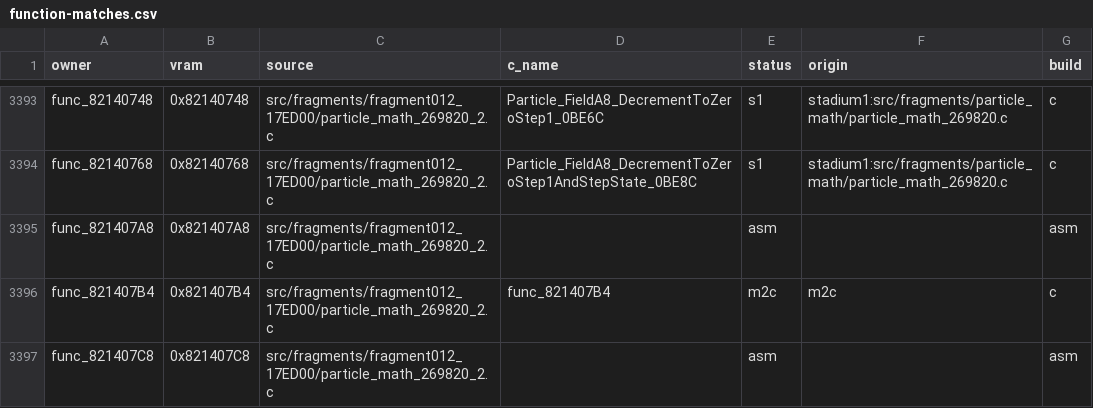
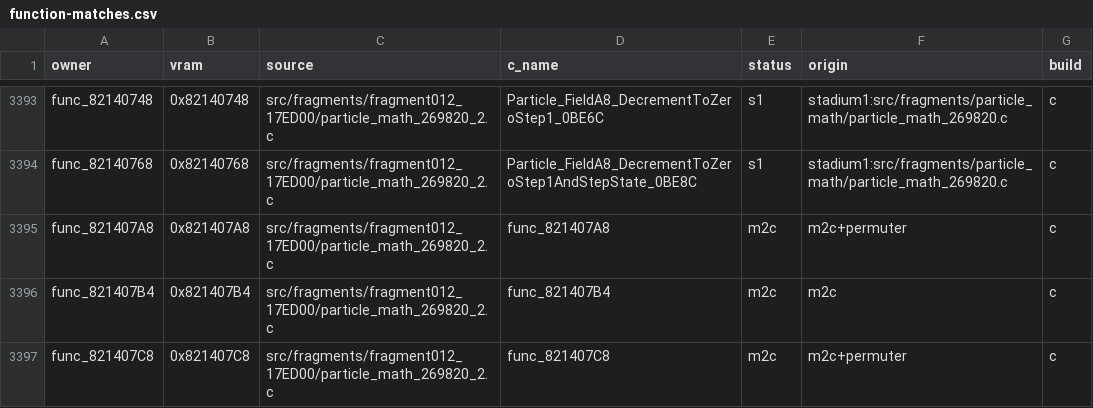
Before and after one commit to clearmoon247/pokestadium0, a CSV file: docs/function-matches.csv, drawn as a sheet; only a part is shown, gaps mark what is left out; the diff covers the shown part only.

```diff
--- a/docs/function-matches.csv
+++ b/docs/function-matches.csv
@@ -3394,4 +3394,4 @@ func_82140748,0x82140748,src/fragments/fragment012_17ED00/particle_math_269820_2
 func_82140768,0x82140768,src/fragments/fragment012_17ED00/particle_math_269820_2.c,Particle_FieldA8_DecrementToZeroStep1AndStepState_0BE8C,s1,stadium1:src/fragments/particle_math/particle_math_269820.c,c
-func_821407A8,0x821407A8,src/fragments/fragment012_17ED00/particle_math_269820_2.c,,asm,,asm
+func_821407A8,0x821407A8,src/fragments/fragment012_17ED00/particle_math_269820_2.c,func_821407A8,m2c,m2c+permuter,c
 func_821407B4,0x821407B4,src/fragments/fragment012_17ED00/particle_math_269820_2.c,func_821407B4,m2c,m2c,c
-func_821407C8,0x821407C8,src/fragments/fragment012_17ED00/particle_math_269820_2.c,,asm,,asm
+func_821407C8,0x821407C8,src/fragments/fragment012_17ED00/particle_math_269820_2.c,func_821407C8,m2c,m2c+permuter,c
```
Also changed, not shown: 84 edited cells elsewhere in this file, 19 other files.
